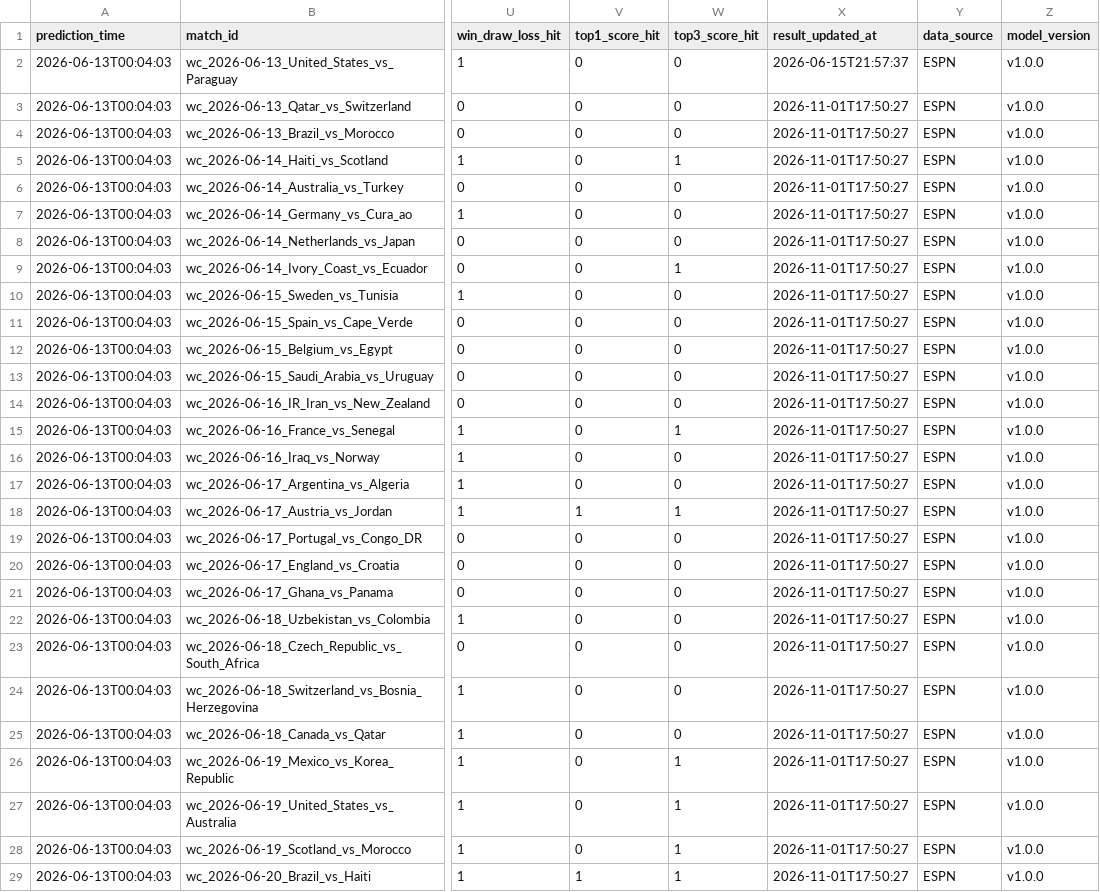
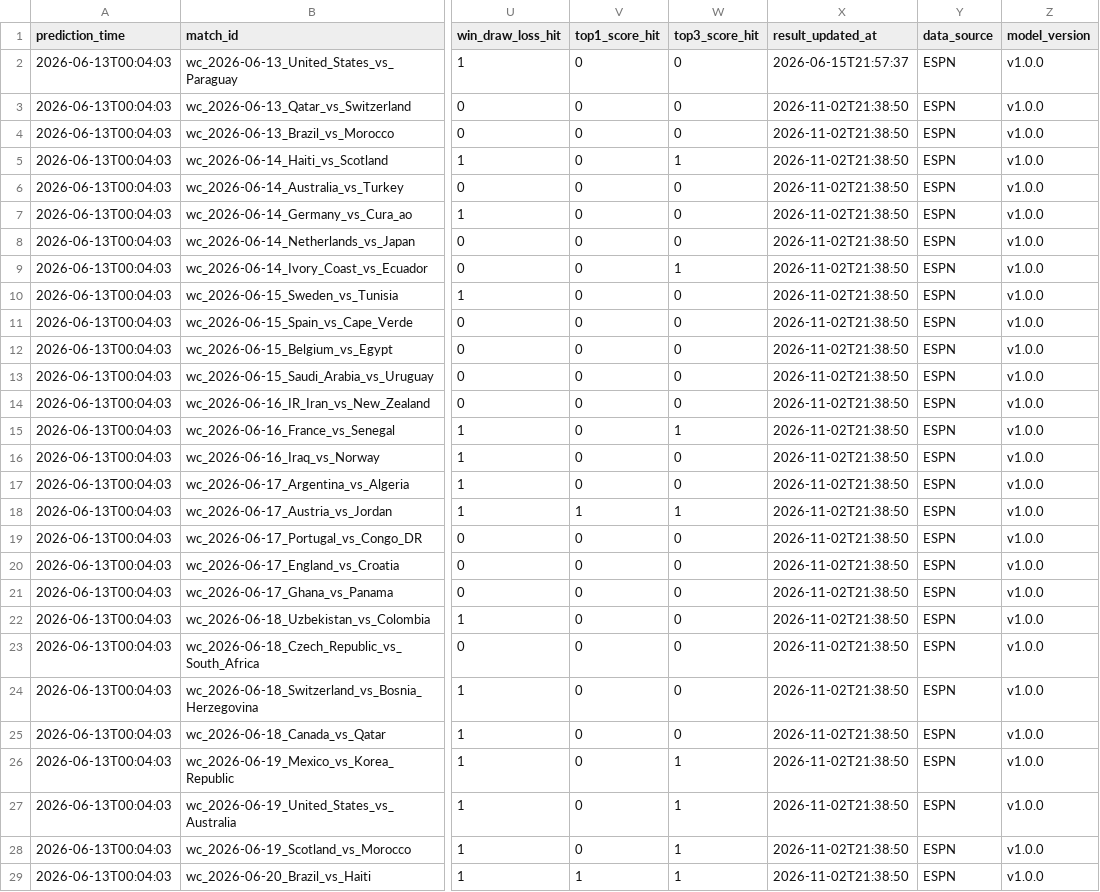
Before and after one commit to rexlin88888888/ai-sports-predictor, a CSV file: outputs/prediction_tracker.csv, drawn as a sheet; only a part is shown, gaps mark what is left out; the diff covers the shown part only; the diff names each change by its address in the sheet, - before the commit and + after, or states it on an @@ line.

```diff
--- a/outputs/prediction_tracker.csv
+++ b/outputs/prediction_tracker.csv
-X3:X29 (result_updated_at): 2026-11-01T17:50:27
+X3:X29 (result_updated_at): 2026-11-02T21:38:50
```
Also changed, not shown: 3 edited cells elsewhere in this file, 10 other files.
